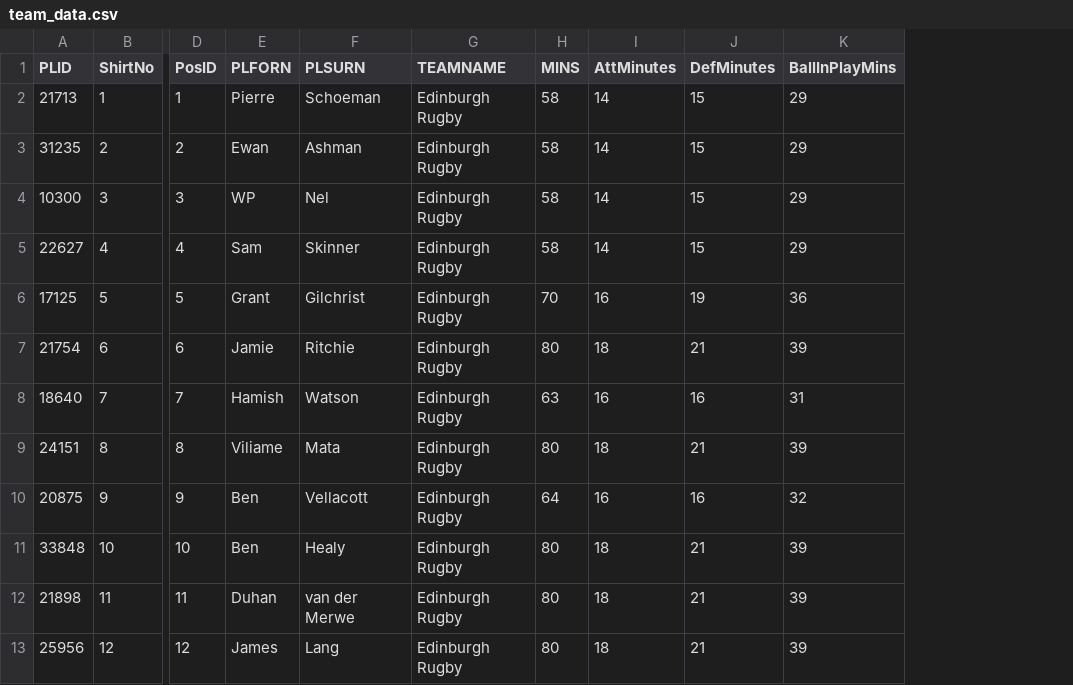
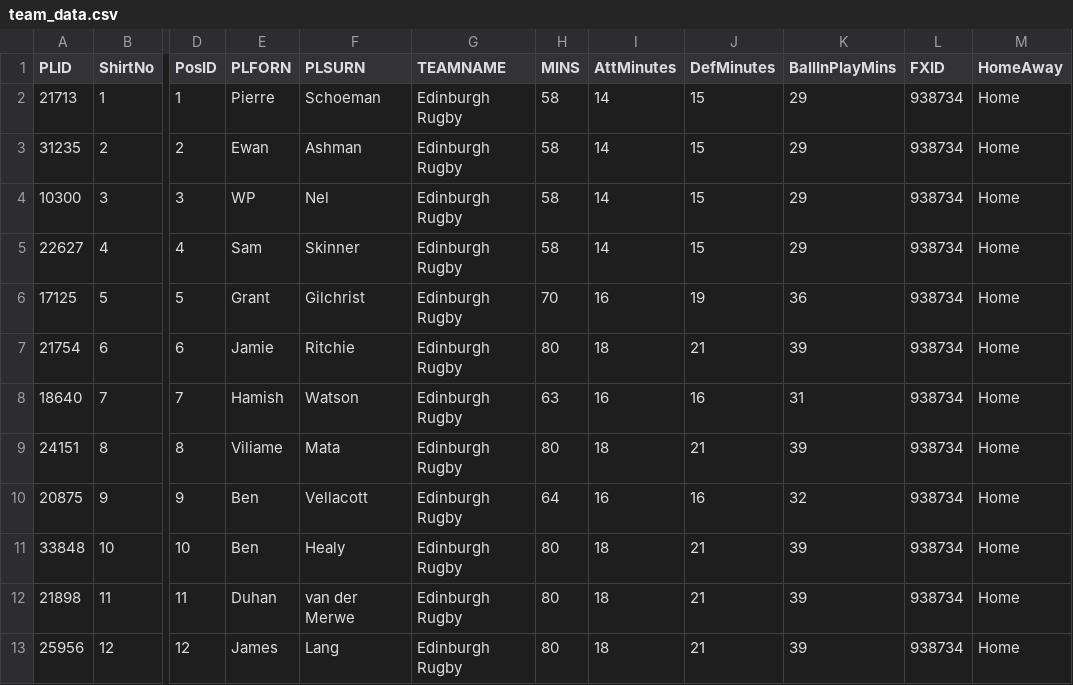
Before and after one commit to hectorherreraespinola/MunsterRugby, a CSV file: Output/team_data.csv, drawn as a sheet; only a part is shown, gaps mark what is left out; the diff names each change by its address in the sheet, - before the commit and + after, or states it on an @@ line.

```diff
--- a/Output/team_data.csv
+++ b/Output/team_data.csv
+column L (FXID), rows 2-13: all 938734
+column M (HomeAway), rows 2-13: all Home
```
Also changed, not shown: Output/fix_data.csv, 3 other files.
